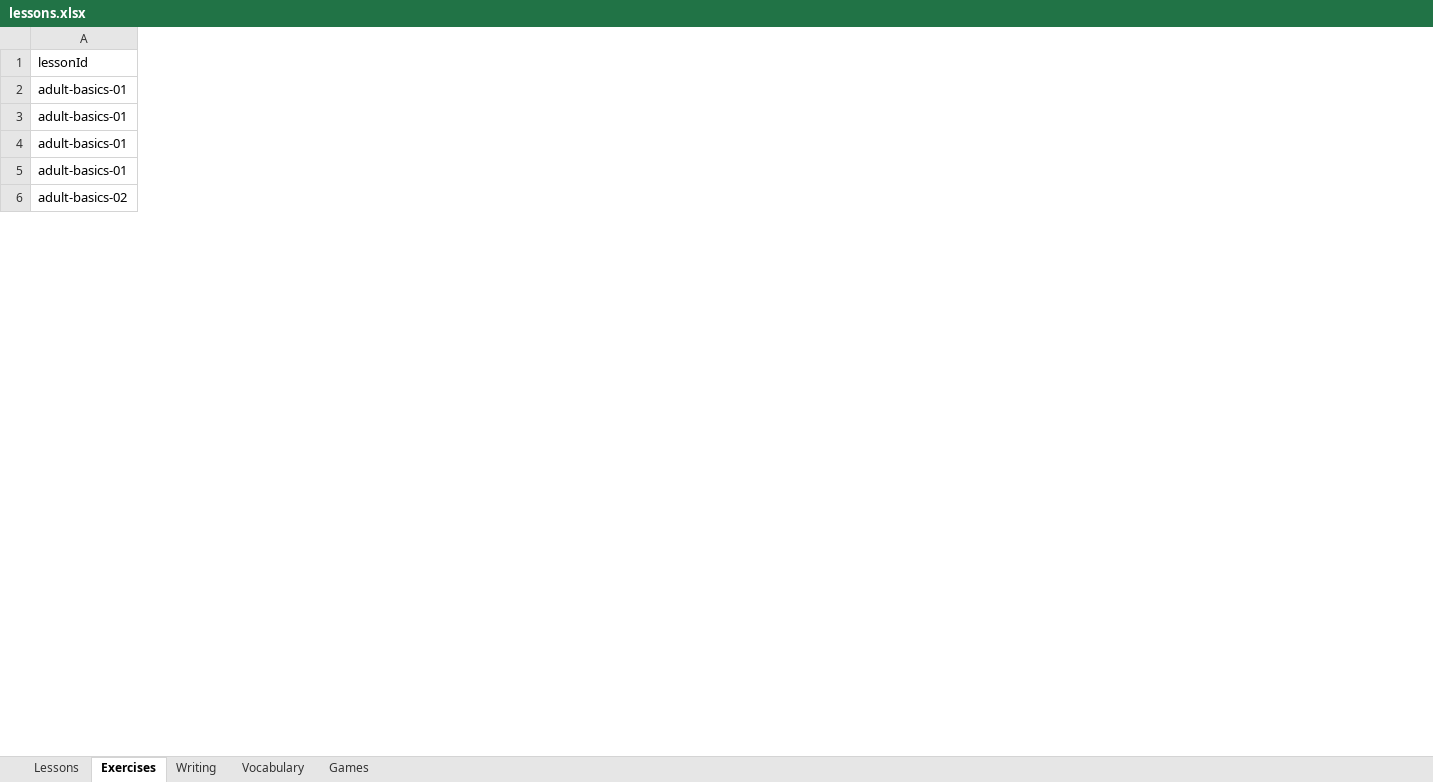
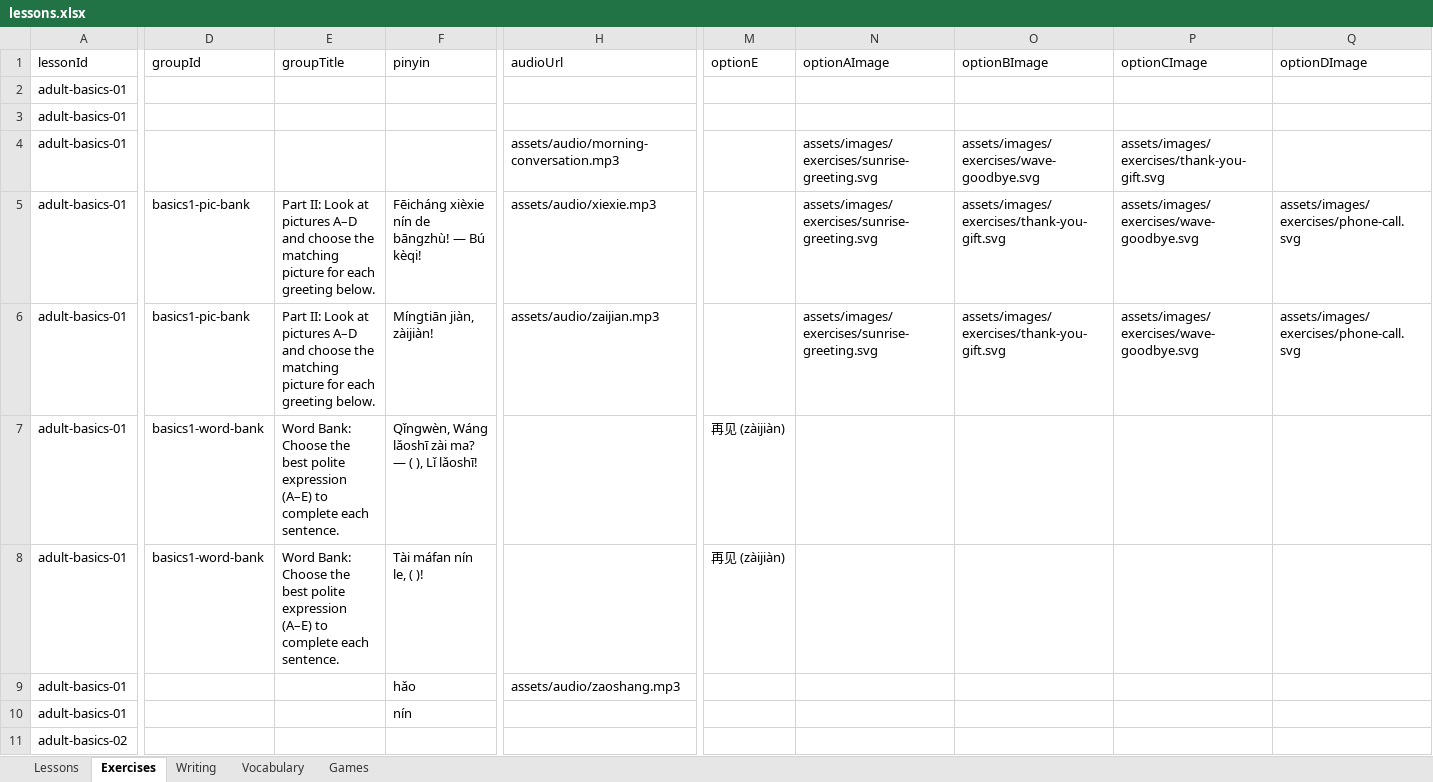
Before and after one commit to suyi-kyaw/edu-learning-hub, an Excel workbook: data/lessons.xlsx, sheet Exercises, drawn as a sheet; only a part is shown, gaps mark what is left out; values as stored, in another font and other column widths than the file's, no borders; removed rows and columns are numbered as before the commit, all else as after; rows hold the shown columns only; the diff covers the shown part only; the diff names each change by its address in the sheet, - before the commit and + after, or states it on an @@ line.

Commit message:
feat: expand exercise schema and admin capabilities
- Update exercise schema to support Option E and Pinyin fields
- Add "Write Character" exercise type to admin UI
- Update data generation and storage schemas to support new exercise fields

```diff
--- a/data/lessons.xlsx (sheet Exercises)
+++ b/data/lessons.xlsx (sheet Exercises)
+column D (groupId), empty
+column E (groupTitle), empty
+column F (pinyin), row 9: hǎo
+column H (audioUrl), row 9: assets/audio/zaoshang.mp3
+column M (optionE), empty
+column N (optionAImage), empty
+column O (optionBImage), empty
+column P (optionCImage), empty
+column Q (optionDImage), empty
+row 4: adult-basics-01 |  |  |  | assets/audio/morning-conversation.mp3 |  | assets/images/exercises/sunrise-greeting.svg | assets/images/exercises/wave-goodbye.svg | assets/images/exercises/thank-you-gift.svg
+row 5: adult-basics-01 | basics1-pic-bank | Part II: Look at pictures A–D and choose the matching picture for each greeting below. | Fēicháng xièxie nín de bāngzhù! — Bú kèqi! | assets/audio/xiexie.mp3 |  | assets/images/exercises/sunrise-greeting.svg | assets/images/exercises/thank-you-gift.svg | assets/images/exercises/wave-goodbye.svg | assets/images/exercises/phone-call.svg
+row 6: adult-basics-01 | basics1-pic-bank | Part II: Look at pictures A–D and choose the matching picture for each greeting below. | Míngtiān jiàn, zàijiàn! | assets/audio/zaijian.mp3 |  | assets/images/exercises/sunrise-greeting.svg | assets/images/exercises/thank-you-gift.svg | assets/images/exercises/wave-goodbye.svg | assets/images/exercises/phone-call.svg
+row 7: adult-basics-01 | basics1-word-bank | Word Bank: Choose the best polite expression (A–E) to complete each sentence. | Qǐngwèn, Wáng lǎoshī zài ma? — ( ), Lǐ lǎoshī! |  | 再见 (zàijiàn)
+row 8: adult-basics-01 | basics1-word-bank | Word Bank: Choose the best polite expression (A–E) to complete each sentence. | Tài máfan nín le, ( )! |  | 再见 (zàijiàn)
-row 5: adult-basics-01
+row 10: adult-basics-01 |  |  | nín
```
Also changed, not shown: 75 added rows, 2 removed rows, 1 added column and 39 edited cells elsewhere in this sheet, 41 other files.
